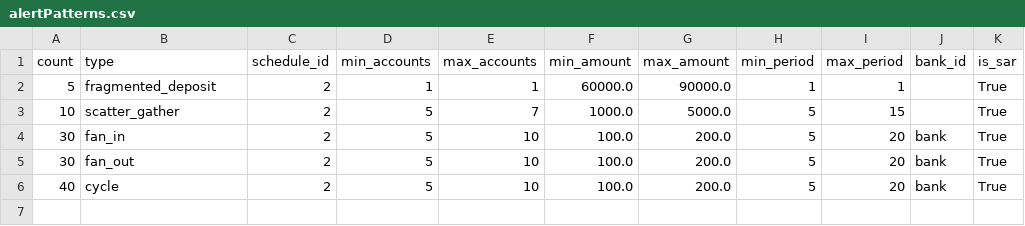
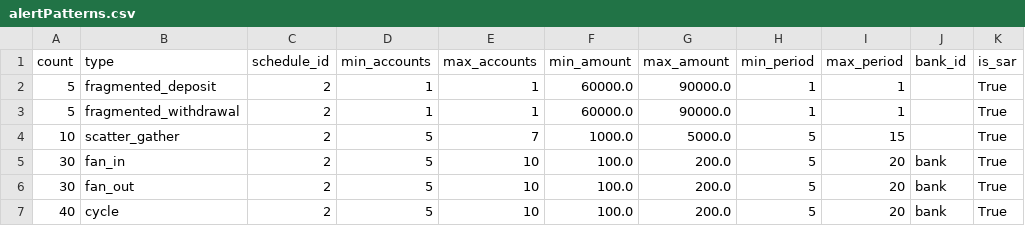
Before and after one commit to ismael-ds-correia/AMLSim, a CSV file: paramFiles/10K/alertPatterns.csv, drawn as a sheet.

```diff
--- a/paramFiles/10K/alertPatterns.csv
+++ b/paramFiles/10K/alertPatterns.csv
@@ -2,2 +2,3 @@ count,type,schedule_id,min_accounts,max_accounts,min_amount,max_amount,min_perio
 5,fragmented_deposit,2,1,1,60000.0,90000.0,1,1,,True
+5,fragmented_withdrawal,2,1,1,60000.0,90000.0,1,1,,True
 10,scatter_gather,2,5,7,1000.0,5000.0,5,15,,True
```
Also changed, not shown: 9 other files.
